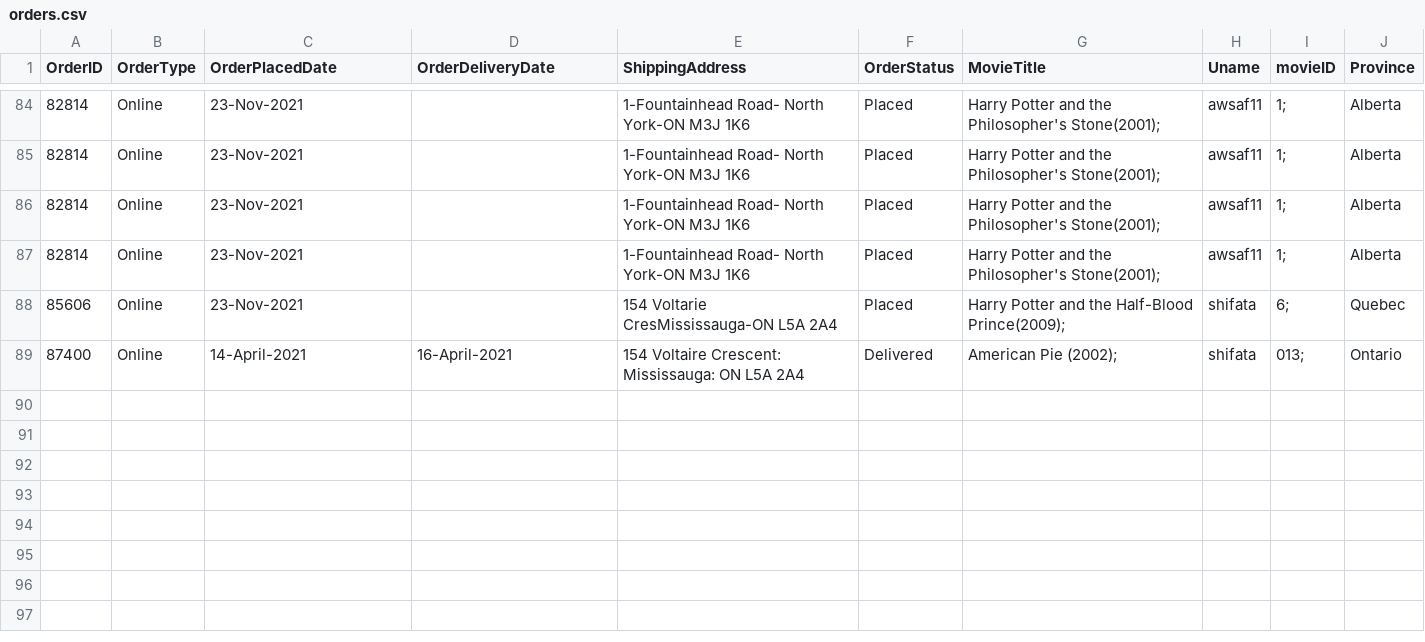
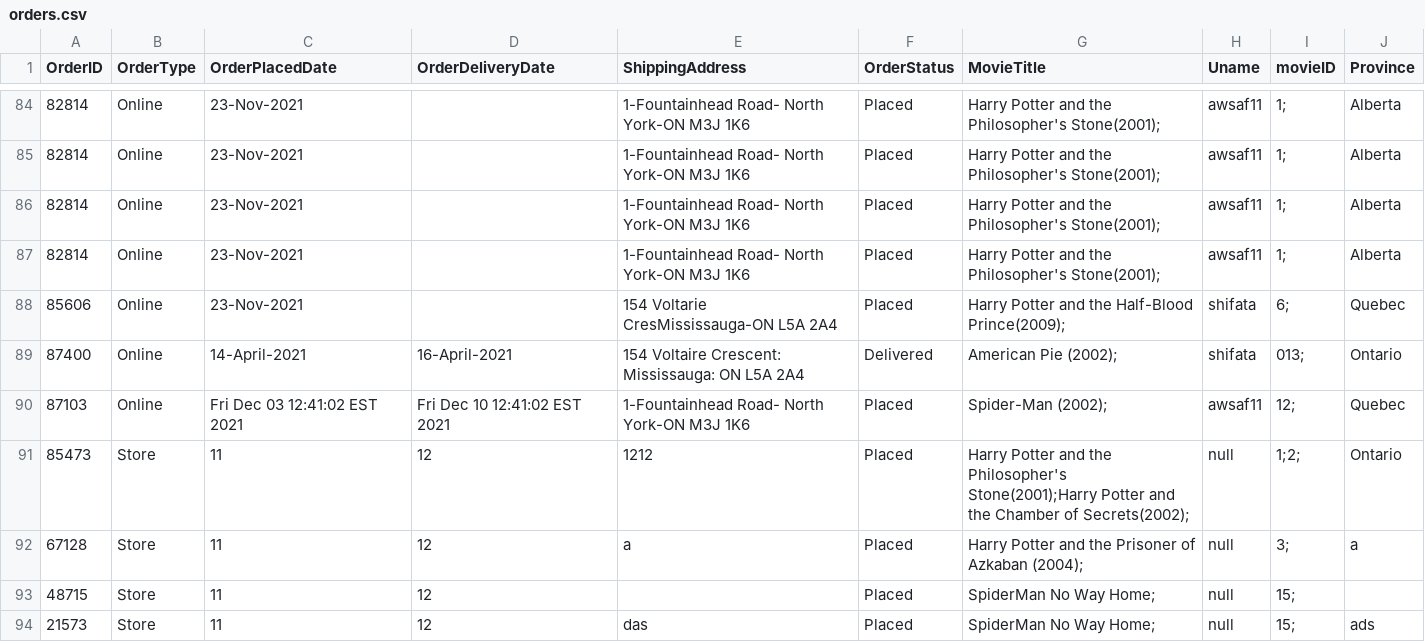
Before and after one commit to shifata/retailManagement, a CSV file: src/main/java/database/orders.csv, drawn as a sheet; only a part is shown, gaps mark what is left out; the diff names each change by its address in the sheet, - before the commit and + after, or states it on an @@ line.

Commit message:
Operator can now order movies.

```diff
--- a/src/main/java/database/orders.csv
+++ b/src/main/java/database/orders.csv
+row 90: 87103 | Online | Fri Dec 03 12:41:02 EST 2021 | Fri Dec 10 12:41:02 EST 2021 | 1-Fountainhead Road- North York-ON M3J 1K6 | Placed | Spider-Man (2002); | awsaf11 | 12; | Quebec
+row 91: 85473 | Store | 11 | 12 | 1212 | Placed | Harry Potter and the Philosopher's Stone(2001);Harry Potter and the Chamber of Secrets(2002); | null | 1;2; | Ontario
+row 92: 67128 | Store | 11 | 12 | a | Placed | Harry Potter and the Prisoner of Azkaban (2004); | null | 3; | a
+row 93: 48715 | Store | 11 | 12 |  | Placed | SpiderMan No Way Home; | null | 15;
+row 94: 21573 | Store | 11 | 12 | das | Placed | SpiderMan No Way Home; | null | 15; | ads
```
Also changed, not shown: src/main/java/database/movies.csv, src/main/java/database/users.csv, 11 other files.
